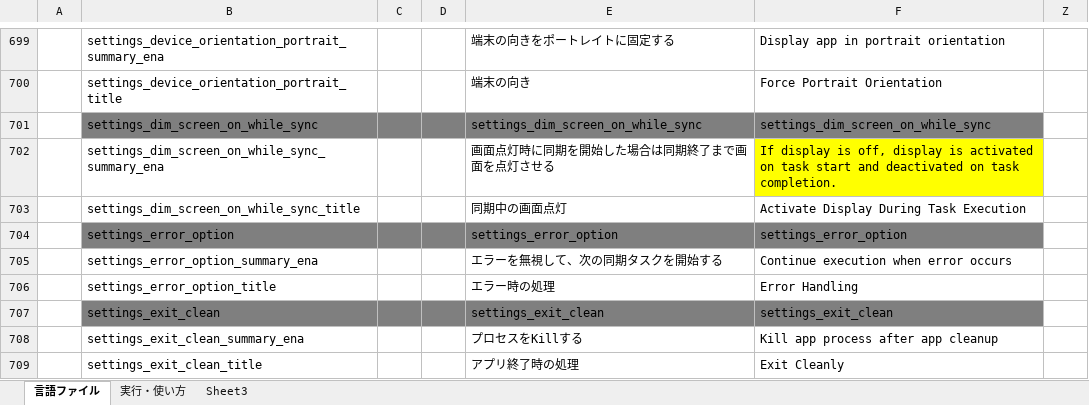
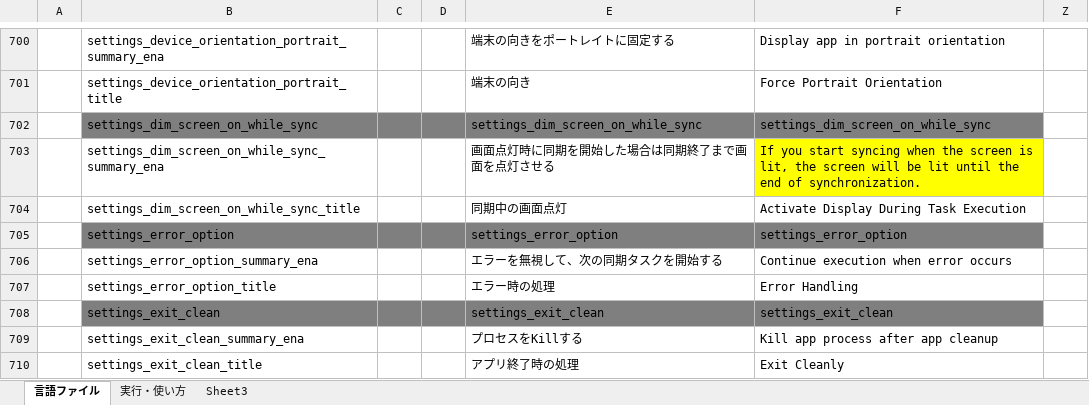
Before and after one commit to Sentaroh/SMBSync2, an Excel workbook: message_translation.xlsm, sheet 言語ファイル, drawn as a sheet; only a part is shown, gaps mark what is left out; values as stored, in another font and other column widths than the file's, no borders; charts and pictures not drawn; addresses are those after the commit; the diff covers the shown part only; the diff names each change by its address in the sheet, - before the commit and + after, or states it on an @@ line.

Commit message:
-内部に保存しているSync task listの暗号化 -アプリ起動パスワードの追加 -設定画面を画面の大きさにより2PANEと１PANEを切り替えるようにした -Archiveでの期限切れが使用できないバグの修正

```diff
--- a/message_translation.xlsm (sheet 言語ファイル)
+++ b/message_translation.xlsm (sheet 言語ファイル)
-F703: If display is off, display is activated on task start and deactivated on task completion.
+F703: If you start syncing when the screen is lit, the screen will be lit until the end of synchronization.
```
Also changed, not shown: 1 added row and 20 edited cells elsewhere in this sheet, 15 other files.
